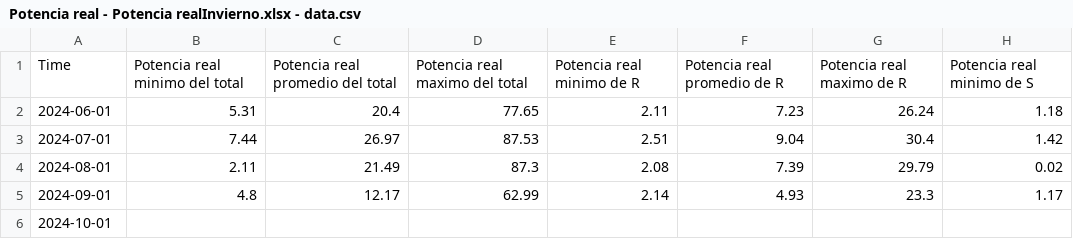
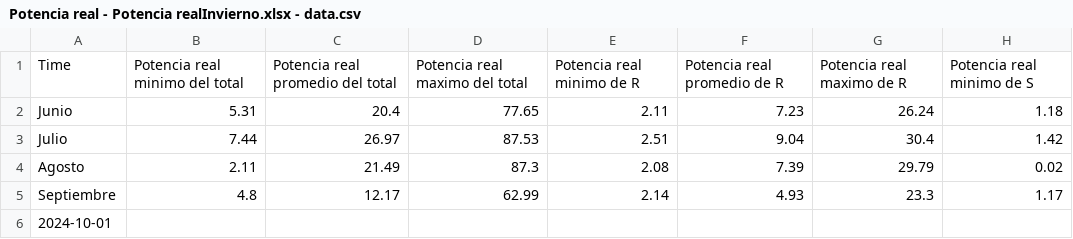
Before and after one commit to walterjalaf/SanJuan-TEC, a CSV file: Potencia real - Potencia realInvierno.xlsx - data.csv, drawn as a sheet; only a part is shown; the diff names each change by its address in the sheet, - before the commit and + after, or states it on an @@ line.

Commit message:
Update Potencia real - Potencia realInvierno.xlsx - data.csv
cambie fecha por nombre del mes

```diff
--- a/Potencia real - Potencia realInvierno.xlsx - data.csv
+++ b/Potencia real - Potencia realInvierno.xlsx - data.csv
-A2: 2024-06-01
+A2: Junio
-A3: 2024-07-01
+A3: Julio
-A4: 2024-08-01
+A4: Agosto
-A5: 2024-09-01
+A5: Septiembre
```
